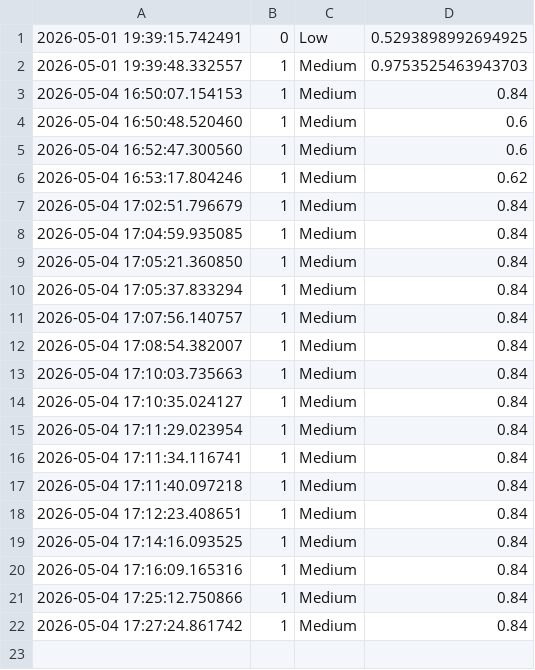
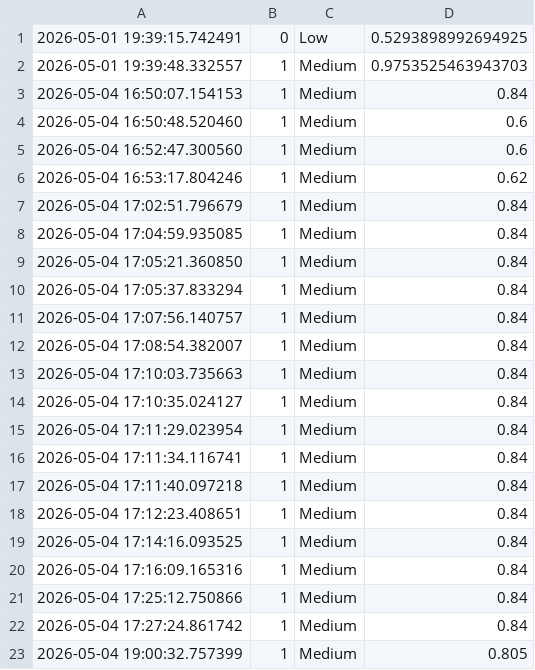
Before and after one commit to ayoubaoubid/irregation-inteligence, a CSV file: logs/predictions.csv, drawn as a sheet.

```diff
--- a/logs/predictions.csv
+++ b/logs/predictions.csv
@@ -22 +22,2 @@
 2026-05-04 17:27:24.861742,1,Medium,0.84
+2026-05-04 19:00:32.757399,1,Medium,0.805
```
Also changed, not shown: logs/new_data.csv, 2 other files.
